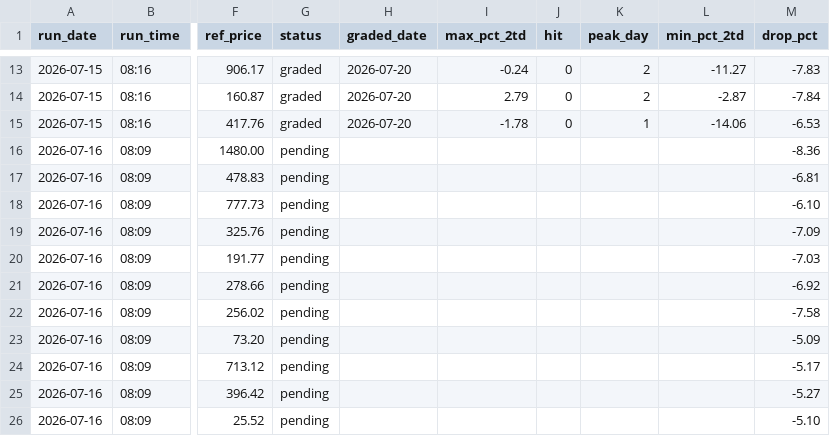
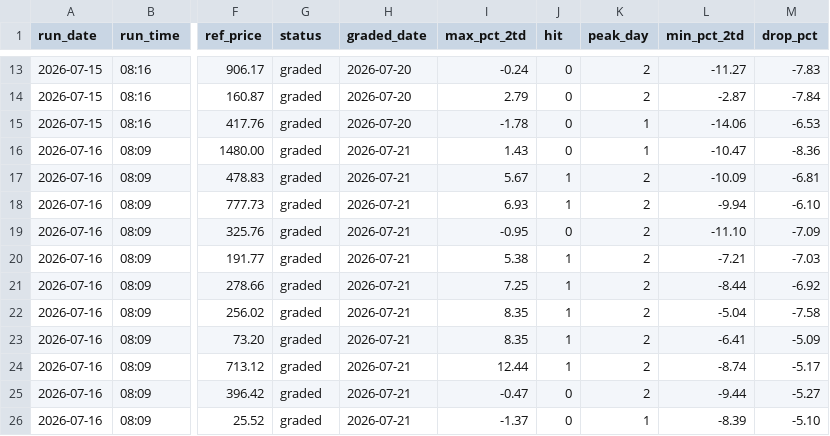
Before and after one commit to GibbonGambits/Stocks-GPT, a CSV file: predictions.csv, drawn as a sheet; only a part is shown, gaps mark what is left out; the diff covers the shown part only; the diff names each change by its address in the sheet, - before the commit and + after, or states it on an @@ line.

Commit message:
log 2026-07-21 08:06 picks

```diff
--- a/predictions.csv
+++ b/predictions.csv
-G16:G26 (status): pending
+G16:G26 (status): graded
-H16:H26 (graded_date): (empty)
+H16:H26 (graded_date): 2026-07-21
-I16 (max_pct_2td): (empty)
+I16 (max_pct_2td): 1.43
-J16 (hit): (empty)
+J16 (hit): 0
-K16 (peak_day): (empty)
+K16 (peak_day): 1
-L16 (min_pct_2td): (empty)
+L16 (min_pct_2td): -10.47
-I17 (max_pct_2td): (empty)
+I17 (max_pct_2td): 5.67
-J17:J18 (hit): (empty)
+J17:J18 (hit): 1
-K17:K25 (peak_day): (empty)
+K17:K25 (peak_day): 2
-L17 (min_pct_2td): (empty)
+L17 (min_pct_2td): -10.09
-I18 (max_pct_2td): (empty)
+I18 (max_pct_2td): 6.93
-L18 (min_pct_2td): (empty)
+L18 (min_pct_2td): -9.94
-I19 (max_pct_2td): (empty)
+I19 (max_pct_2td): -0.95
-J19 (hit): (empty)
+J19 (hit): 0
-L19 (min_pct_2td): (empty)
+L19 (min_pct_2td): -11.10
-I20 (max_pct_2td): (empty)
+I20 (max_pct_2td): 5.38
-J20:J24 (hit): (empty)
+J20:J24 (hit): 1
-L20 (min_pct_2td): (empty)
+L20 (min_pct_2td): -7.21
-I21 (max_pct_2td): (empty)
+I21 (max_pct_2td): 7.25
-L21 (min_pct_2td): (empty)
+L21 (min_pct_2td): -8.44
-I22:I23 (max_pct_2td): (empty)
+I22:I23 (max_pct_2td): 8.35
-L22 (min_pct_2td): (empty)
+L22 (min_pct_2td): -5.04
-L23 (min_pct_2td): (empty)
+L23 (min_pct_2td): -6.41
-I24 (max_pct_2td): (empty)
+I24 (max_pct_2td): 12.44
-L24 (min_pct_2td): (empty)
+L24 (min_pct_2td): -8.74
-I25 (max_pct_2td): (empty)
+I25 (max_pct_2td): -0.47
-J25:J26 (hit): (empty)
+J25:J26 (hit): 0
-L25 (min_pct_2td): (empty)
+L25 (min_pct_2td): -9.44
-I26 (max_pct_2td): (empty)
+I26 (max_pct_2td): -1.37
-K26 (peak_day): (empty)
+K26 (peak_day): 1
-L26 (min_pct_2td): (empty)
+L26 (min_pct_2td): -8.39
```
Also changed, not shown: 4 added rows and 6 edited cells elsewhere in this file.
